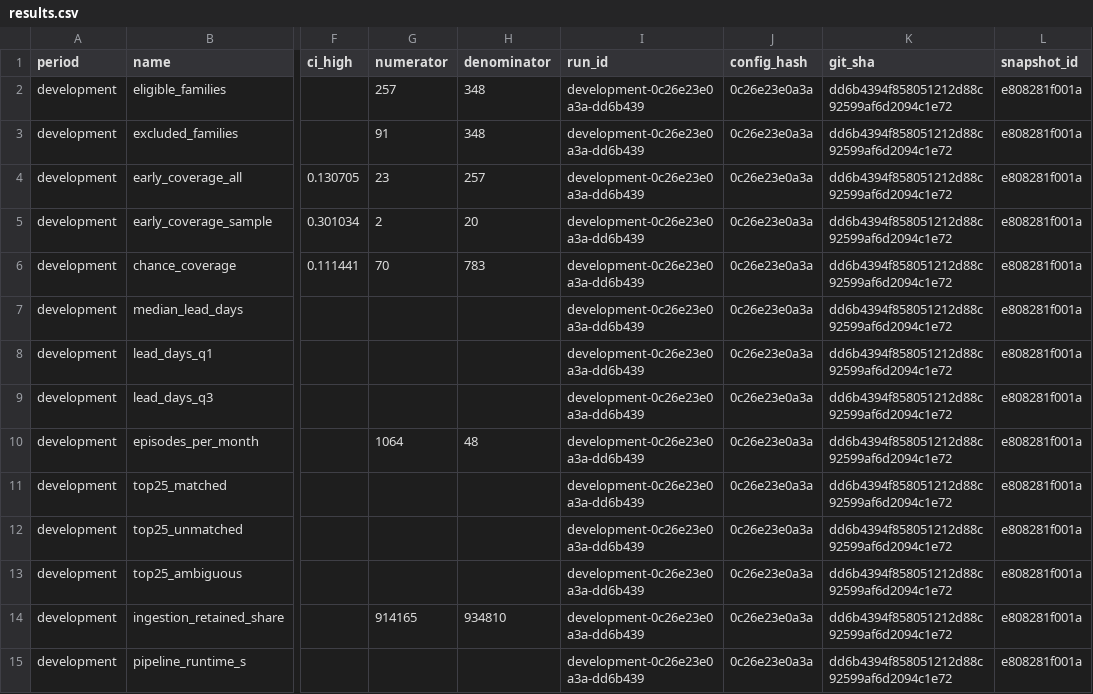
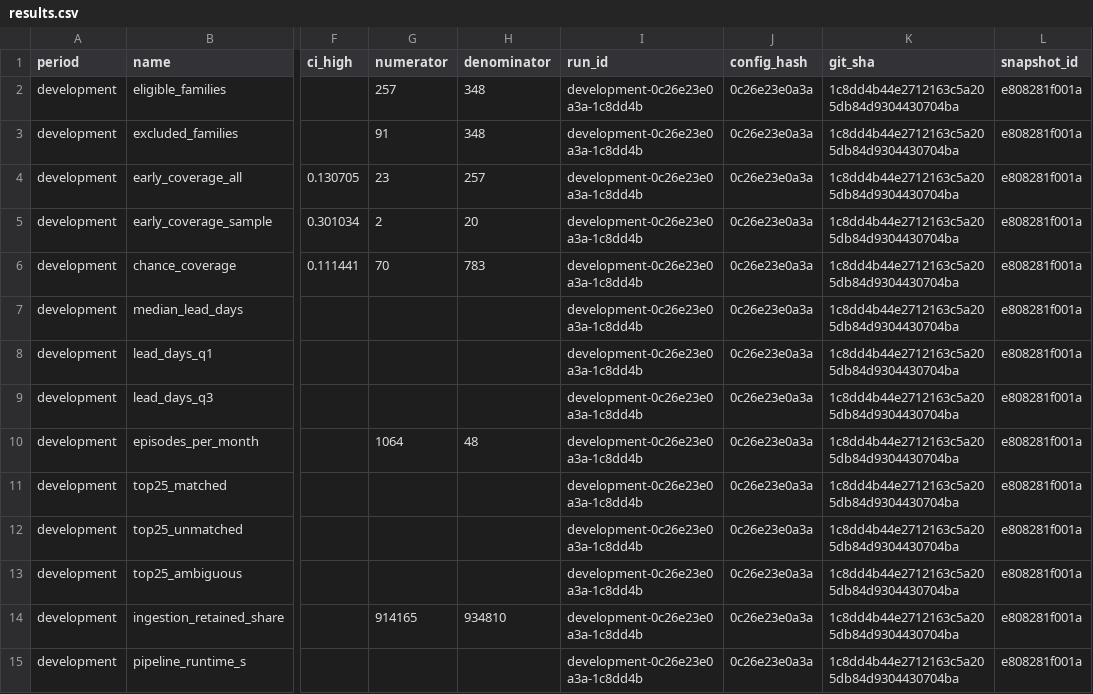
Before and after one commit to adrit-ganeriwala-05/recall-radar, a CSV file: exports/demo/results.csv, drawn as a sheet; only a part is shown, gaps mark what is left out; the diff covers the shown part only; the diff names each change by its address in the sheet, - before the commit and + after, or states it on an @@ line.

```diff
--- a/exports/demo/results.csv
+++ b/exports/demo/results.csv
-I2:I15 (run_id): development-0c26e23e0a3a-dd6b439
+I2:I15 (run_id): development-0c26e23e0a3a-1c8dd4b
-K2:K15 (git_sha): dd6b4394f858051212d88c92599af6d2094c1e72
+K2:K15 (git_sha): 1c8dd4b44e2712163c5a205db84d9304430704ba
```
Also changed, not shown: 34 edited cells elsewhere in this file, exports/demo/cases.csv, 25 other files.
